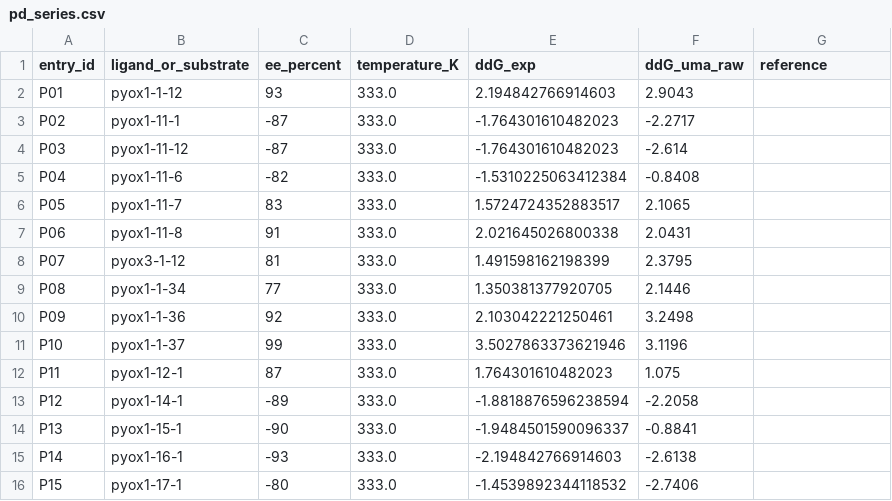
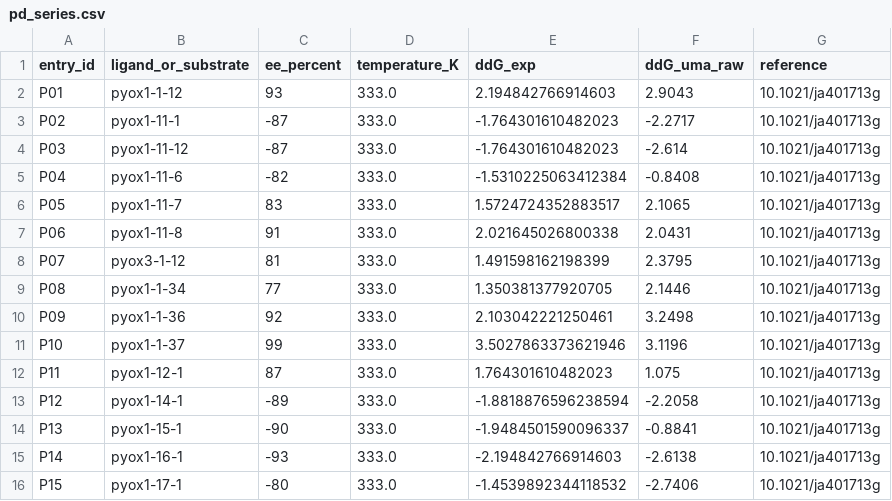
Before and after one commit to patonlab/SELECT50, a CSV file: calibration/palladium_enone_addition/pd_series.csv, drawn as a sheet.

```diff
--- a/calibration/palladium_enone_addition/pd_series.csv
+++ b/calibration/palladium_enone_addition/pd_series.csv
@@ -1,16 +1,16 @@
 entry_id,ligand_or_substrate,ee_percent,temperature_K,ddG_exp,ddG_uma_raw,reference
-P01,pyox1-1-12,93,333.0,2.194842766914603,2.9043,
-P02,pyox1-11-1,-87,333.0,-1.764301610482023,-2.2717,
-P03,pyox1-11-12,-87,333.0,-1.764301610482023,-2.614,
-P04,pyox1-11-6,-82,333.0,-1.5310225063412384,-0.8408,
-P05,pyox1-11-7,83,333.0,1.5724724352883517,2.1065,
-P06,pyox1-11-8,91,333.0,2.021645026800338,2.0431,
-P07,pyox3-1-12,81,333.0,1.491598162198399,2.3795,
-P08,pyox1-1-34,77,333.0,1.350381377920705,2.1446,
-P09,pyox1-1-36,92,333.0,2.103042221250461,3.2498,
-P10,pyox1-1-37,99,333.0,3.5027863373621946,3.1196,
-P11,pyox1-12-1,87,333.0,1.764301610482023,1.075,
-P12,pyox1-14-1,-89,333.0,-1.8818876596238594,-2.2058,
-P13,pyox1-15-1,-90,333.0,-1.9484501590096337,-0.8841,
-P14,pyox1-16-1,-93,333.0,-2.194842766914603,-2.6138,
-P15,pyox1-17-1,-80,333.0,-1.4539892344118532,-2.7406,
+P01,pyox1-1-12,93,333.0,2.194842766914603,2.9043,10.1021/ja401713g
+P02,pyox1-11-1,-87,333.0,-1.764301610482023,-2.2717,10.1021/ja401713g
+P03,pyox1-11-12,-87,333.0,-1.764301610482023,-2.614,10.1021/ja401713g
+P04,pyox1-11-6,-82,333.0,-1.5310225063412384,-0.8408,10.1021/ja401713g
+P05,pyox1-11-7,83,333.0,1.5724724352883517,2.1065,10.1021/ja401713g
+P06,pyox1-11-8,91,333.0,2.021645026800338,2.0431,10.1021/ja401713g
+P07,pyox3-1-12,81,333.0,1.491598162198399,2.3795,10.1021/ja401713g
+P08,pyox1-1-34,77,333.0,1.350381377920705,2.1446,10.1021/ja401713g
+P09,pyox1-1-36,92,333.0,2.103042221250461,3.2498,10.1021/ja401713g
+P10,pyox1-1-37,99,333.0,3.5027863373621946,3.1196,10.1021/ja401713g
+P11,pyox1-12-1,87,333.0,1.764301610482023,1.075,10.1021/ja401713g
+P12,pyox1-14-1,-89,333.0,-1.8818876596238594,-2.2058,10.1021/ja401713g
+P13,pyox1-15-1,-90,333.0,-1.9484501590096337,-0.8841,10.1021/ja401713g
+P14,pyox1-16-1,-93,333.0,-2.194842766914603,-2.6138,10.1021/ja401713g
+P15,pyox1-17-1,-80,333.0,-1.4539892344118532,-2.7406,10.1021/ja401713g
```
Also changed, not shown: calibration/nickel_epoxide_arylation/ni_series.csv, 2 other files.
